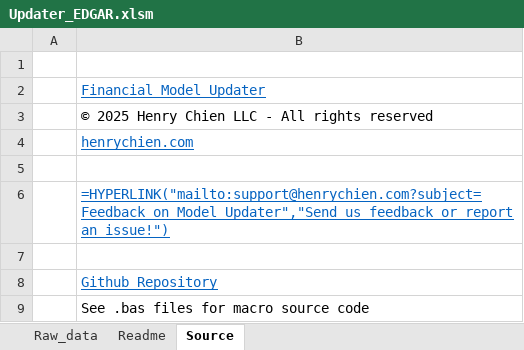
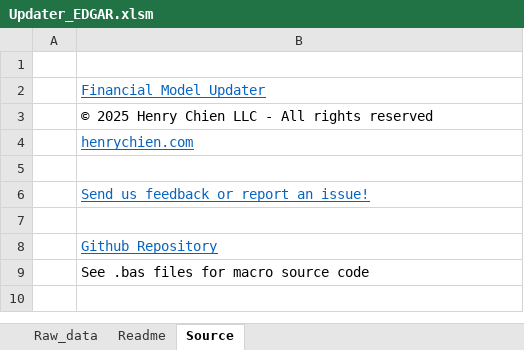
Before and after one commit to henrysouchien/edgar-updater, an Excel workbook: Updater_EDGAR.xlsm, sheet Source, drawn as a sheet; values as stored, in another font and other column widths than the file's, no borders; formulas without a stored value are shown as written; the diff names each change by its address in the sheet, - before the commit and + after, or states it on an @@ line.

```diff
--- a/Updater_EDGAR.xlsm (sheet Source)
+++ b/Updater_EDGAR.xlsm (sheet Source)
-B6: =HYPERLINK("mailto:support@henrychien.com?subject=Feedback on Model Updater","Send us feedback or report an issue!")
+B6: Send us feedback or report an issue!
```
Also changed, not shown: sheet Raw_data, charts or pictures, 1 other file.
